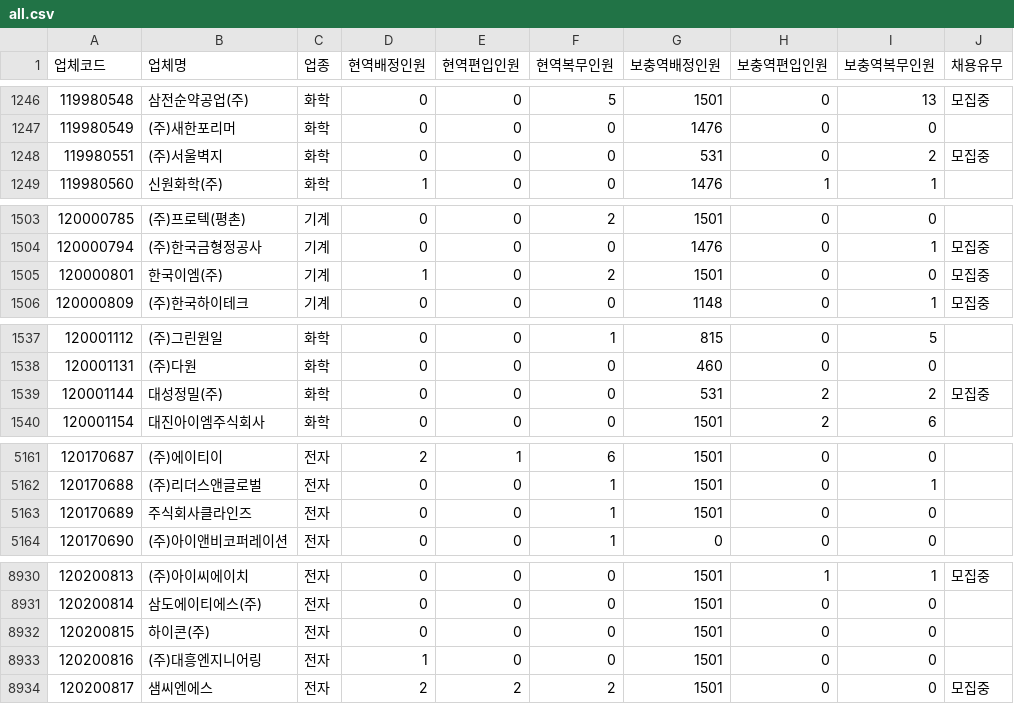
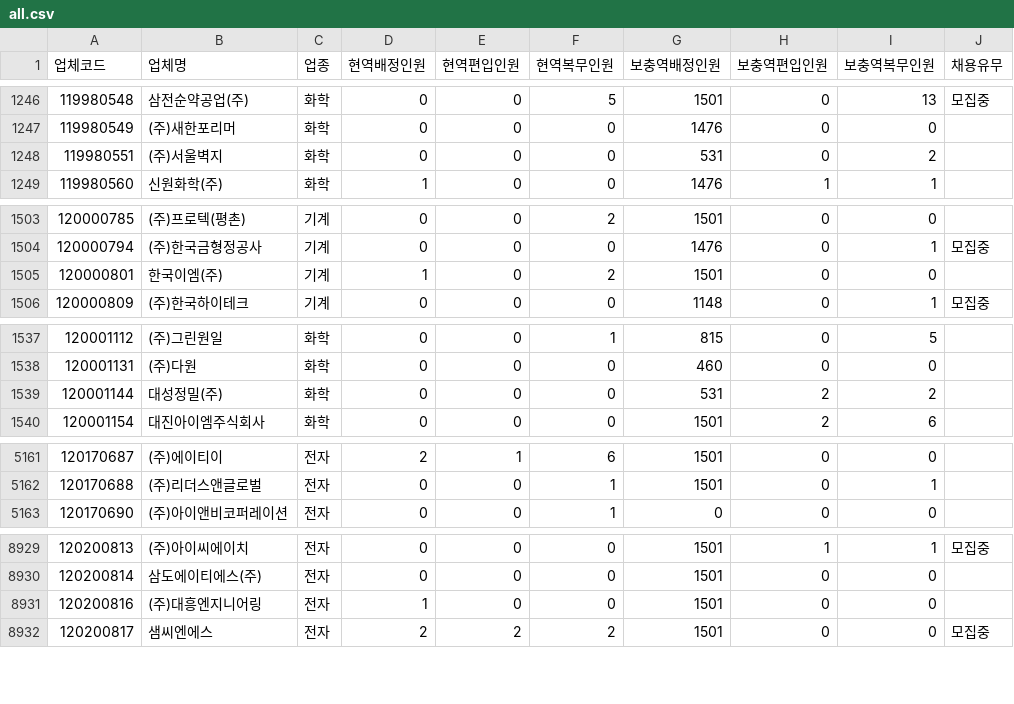
Before and after one commit to stleamist/mma-company-crawler, a CSV file: result/all.csv, drawn as a sheet; only a part is shown, gaps mark what is left out; the diff covers the shown part only.

```diff
--- a/result/all.csv
+++ b/result/all.csv
@@ -1247,3 +1247,3 @@
 119980549,(주)새한포리머,화학,0,0,0,1476,0,0,
-119980551,(주)서울벽지,화학,0,0,0,531,0,2,모집중
+119980551,(주)서울벽지,화학,0,0,0,531,0,2,
 119980560,신원화학(주),화학,1,0,0,1476,1,1,
@@ -1504,3 +1504,3 @@
 120000794,(주)한국금형정공사,기계,0,0,0,1476,0,1,모집중
-120000801,한국이엠(주),기계,1,0,2,1501,0,0,모집중
+120000801,한국이엠(주),기계,1,0,2,1501,0,0,
 120000809,(주)한국하이테크,기계,0,0,0,1148,0,1,모집중
@@ -1538,3 +1538,3 @@
 120001131,(주)다원,화학,0,0,0,460,0,0,
-120001144,대성정밀(주),화학,0,0,0,531,2,2,모집중
+120001144,대성정밀(주),화학,0,0,0,531,2,2,
 120001154,대진아이엠주식회사,화학,0,0,0,1501,2,6,
@@ -5162,3 +5162,2 @@
 120170688,(주)리더스앤글로벌,전자,0,0,1,1501,0,1,
-120170689,주식회사클라인즈,전자,0,0,1,1501,0,0,
 120170690,(주)아이앤비코퍼레이션,전자,0,0,1,0,0,0,
@@ -8931,3 +8930,2 @@
 120200814,삼도에이티에스(주),전자,0,0,0,1501,0,0,
-120200815,하이콘(주),전자,0,0,0,1501,0,0,
 120200816,(주)대흥엔지니어링,전자,1,0,0,1501,0,0,
```
Also changed, not shown: 28 edited cells elsewhere in this file, result/it-primary.csv, result/it-secondary.csv, 2 other files.
